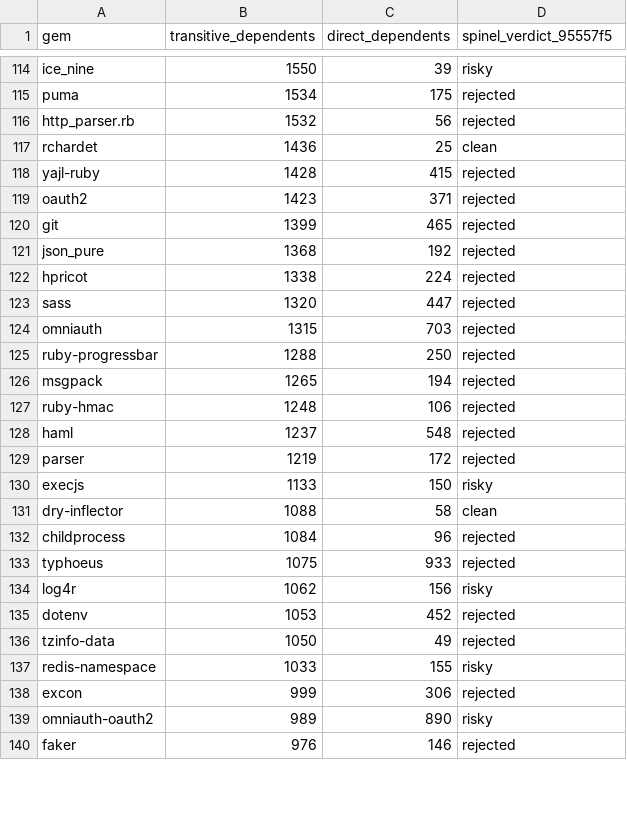
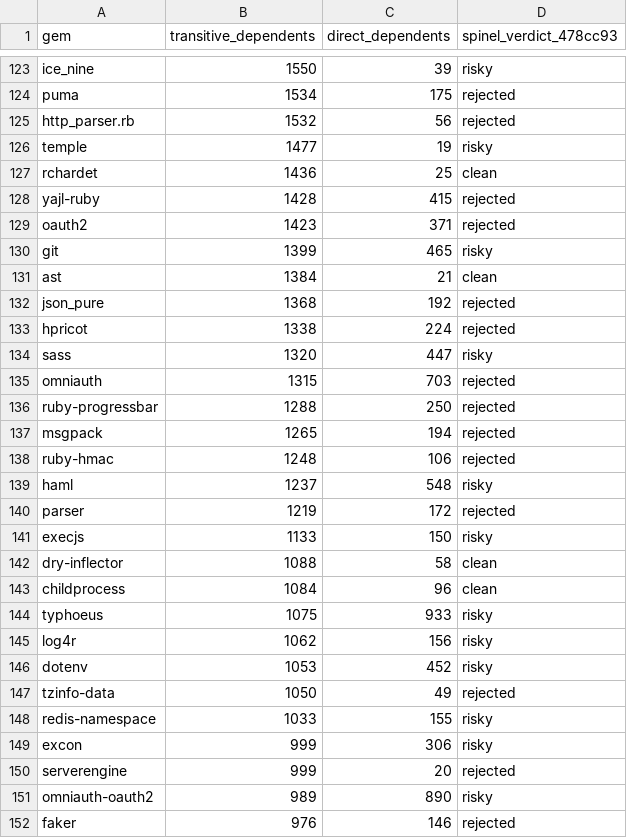
Before and after one commit to OriPekelman/spinelgems, a TSV file: harness/load-bearing/top-load-bearing.tsv, drawn as a sheet; only a part is shown, gaps mark what is left out; the diff covers the shown part only.

```diff
--- a/harness/load-bearing/top-load-bearing.tsv
+++ b/harness/load-bearing/top-load-bearing.tsv
@@ -1 +1 @@
-gem	transitive_dependents	direct_dependents	spinel_verdict_95557f5
+gem	transitive_dependents	direct_dependents	spinel_verdict_478cc93
@@ -116,2 +125,3 @@ puma	1534	175	rejected
 http_parser.rb	1532	56	rejected
+temple	1477	19	risky
 rchardet	1436	25	clean
@@ -119,6 +129,7 @@ yajl-ruby	1428	415	rejected
 oauth2	1423	371	rejected
-git	1399	465	rejected
+git	1399	465	risky
+ast	1384	21	clean
 json_pure	1368	192	rejected
 hpricot	1338	224	rejected
-sass	1320	447	rejected
+sass	1320	447	risky
 omniauth	1315	703	rejected
@@ -127,3 +138,3 @@ msgpack	1265	194	rejected
 ruby-hmac	1248	106	rejected
-haml	1237	548	rejected
+haml	1237	548	risky
 parser	1219	172	rejected
@@ -131,9 +142,10 @@ execjs	1133	150	risky
 dry-inflector	1088	58	clean
-childprocess	1084	96	rejected
-typhoeus	1075	933	rejected
+childprocess	1084	96	clean
+typhoeus	1075	933	risky
 log4r	1062	156	risky
-dotenv	1053	452	rejected
+dotenv	1053	452	risky
 tzinfo-data	1050	49	rejected
 redis-namespace	1033	155	risky
-excon	999	306	rejected
+excon	999	306	risky
+serverengine	999	20	rejected
 omniauth-oauth2	989	890	risky
```
Also changed, not shown: 15 added rows, 18 removed rows, 4 moved rows and 35 edited cells elsewhere in this file, 7 other files.
